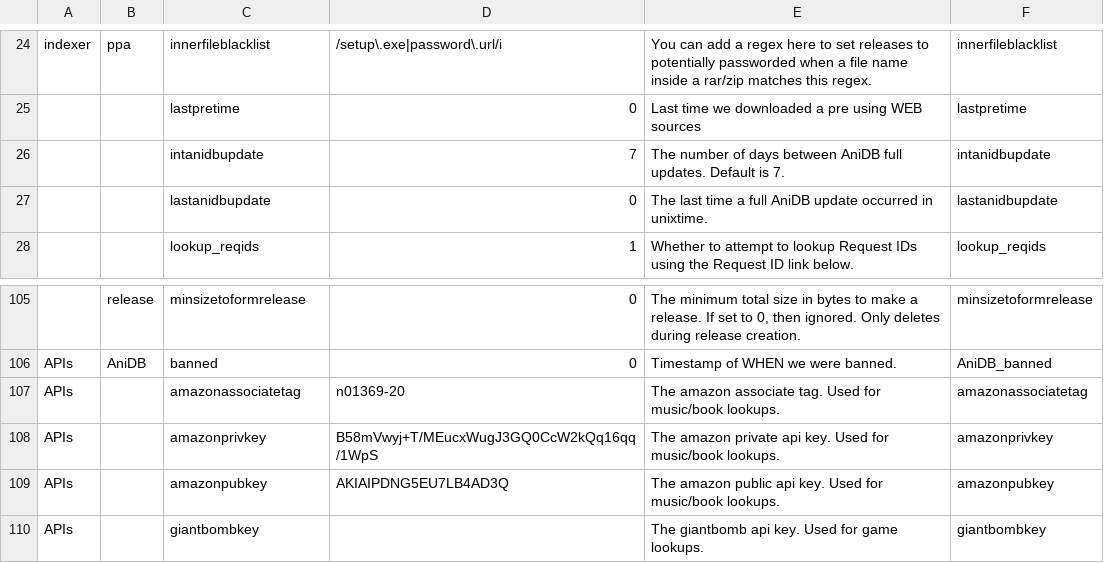
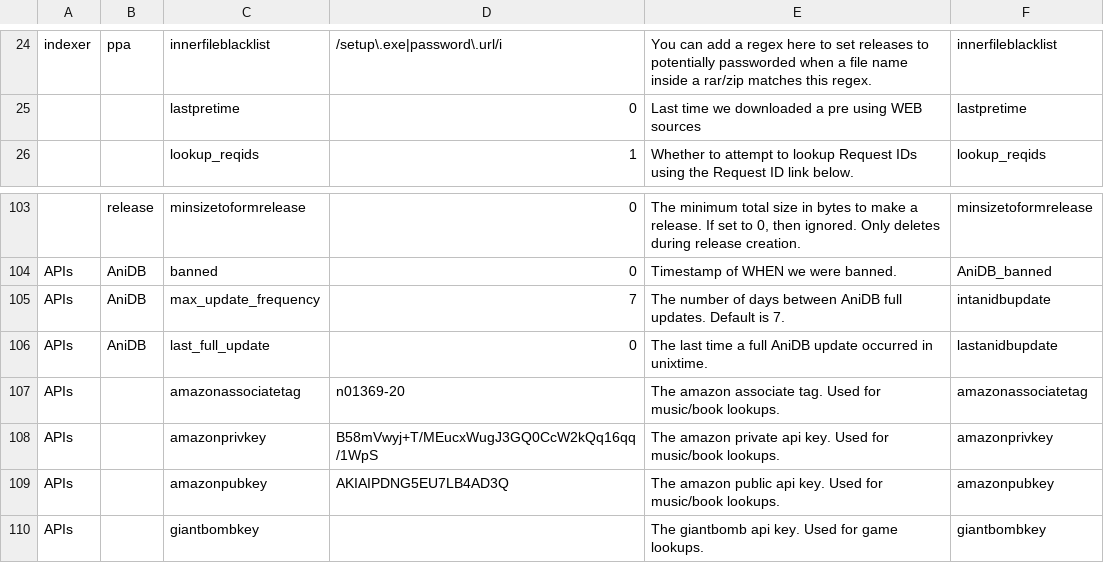
Before and after one commit to xbmc4lyfe/newznab-tmux, a TSV file: resources/db/schema/data/10-settings.tsv, drawn as a sheet; only a part is shown, gaps mark what is left out.

Commit message:
Update 10-settings.tsv

```diff
--- a/resources/db/schema/data/10-settings.tsv
+++ b/resources/db/schema/data/10-settings.tsv
@@ -25,4 +25,2 @@ indexer	ppa	innerfileblacklist	/setup\.exe|password\.url/i	You can add a regex h
 		lastpretime	0	Last time we downloaded a pre using WEB sources	lastpretime
-		intanidbupdate	7	The number of days between AniDB full updates.  Default is 7.	intanidbupdate
-		lastanidbupdate	0	The last time a full AniDB update occurred in unixtime.	lastanidbupdate
 		lookup_reqids	1	Whether to attempt to lookup Request IDs using the Request ID link below.	lookup_reqids
@@ -106,2 +104,4 @@ indexer	ppa	innerfileblacklist	/setup\.exe|password\.url/i	You can add a regex h
 APIs	AniDB	banned	0	Timestamp of WHEN we were banned.	AniDB_banned
+APIs	AniDB	max_update_frequency	7	The number of days between AniDB full updates.  Default is 7.	intanidbupdate
+APIs	AniDB	last_full_update	0	The last time a full AniDB update occurred in unixtime.	lastanidbupdate
 APIs		amazonassociatetag	n01369-20	The amazon associate tag. Used for music/book lookups.	amazonassociatetag
```
